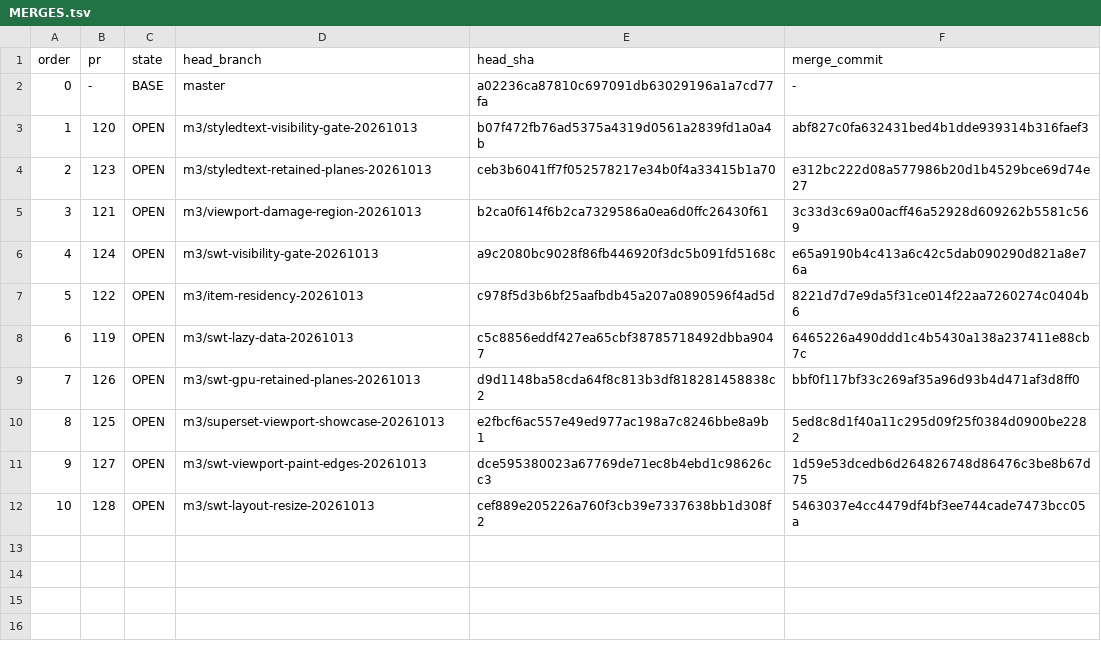
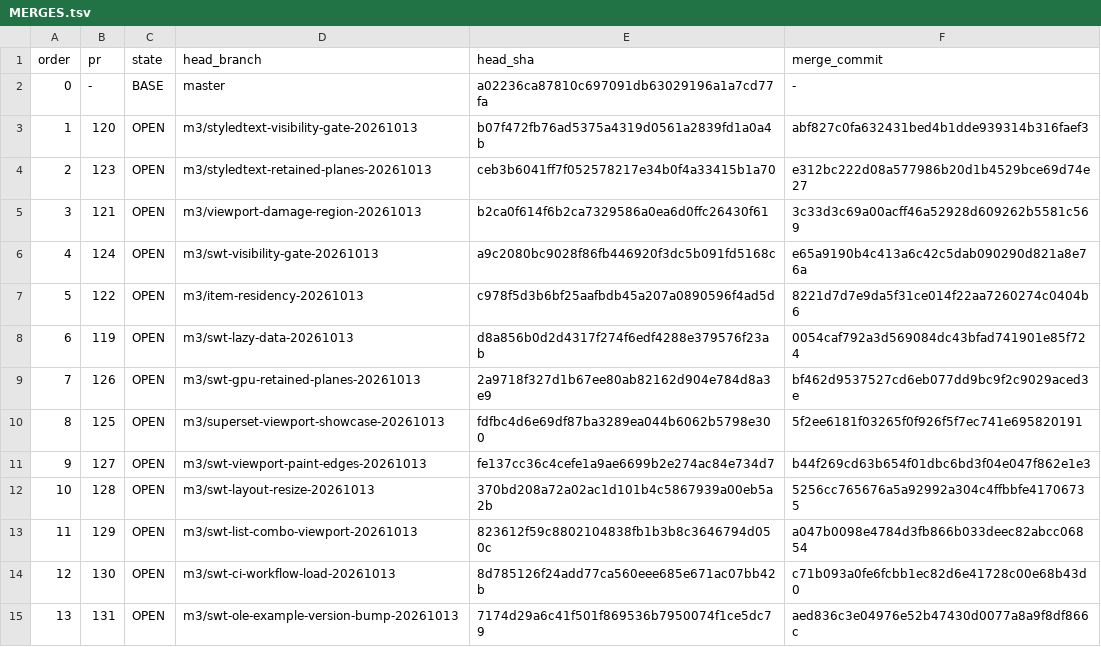
Before and after one commit to eclipse-platform/eclipse.platform.swt, a TSV file: .m3/integration-20261013/MERGES.tsv, drawn as a sheet.

```diff
--- a/.m3/integration-20261013/MERGES.tsv
+++ b/.m3/integration-20261013/MERGES.tsv
@@ -7,6 +7,9 @@ order	pr	state	head_branch	head_sha	merge_commit
 5	122	OPEN	m3/item-residency-20261013	c978f5d3b6bf25aafbdb45a207a0890596f4ad5d	8221d7d7e9da5f31ce014f22aa7260274c0404b6
-6	119	OPEN	m3/swt-lazy-data-20261013	c5c8856eddf427ea65cbf38785718492dbba9047	6465226a490ddd1c4b5430a138a237411e88cb7c
-7	126	OPEN	m3/swt-gpu-retained-planes-20261013	d9d1148ba58cda64f8c813b3df818281458838c2	bbf0f117bf33c269af35a96d93b4d471af3d8ff0
-8	125	OPEN	m3/superset-viewport-showcase-20261013	e2fbcf6ac557e49ed977ac198a7c8246bbe8a9b1	5ed8c8d1f40a11c295d09f25f0384d0900be2282
-9	127	OPEN	m3/swt-viewport-paint-edges-20261013	dce595380023a67769de71ec8b4ebd1c98626cc3	1d59e53dcedb6d264826748d86476c3be8b67d75
-10	128	OPEN	m3/swt-layout-resize-20261013	cef889e205226a760f3cb39e7337638bb1d308f2	5463037e4cc4479df4bf3ee744cade7473bcc05a
+6	119	OPEN	m3/swt-lazy-data-20261013	d8a856b0d2d4317f274f6edf4288e379576f23ab	0054caf792a3d569084dc43bfad741901e85f724
+7	126	OPEN	m3/swt-gpu-retained-planes-20261013	2a9718f327d1b67ee80ab82162d904e784d8a3e9	bf462d9537527cd6eb077dd9bc9f2c9029aced3e
+8	125	OPEN	m3/superset-viewport-showcase-20261013	fdfbc4d6e69df87ba3289ea044b6062b5798e300	5f2ee6181f03265f0f926f5f7ec741e695820191
+9	127	OPEN	m3/swt-viewport-paint-edges-20261013	fe137cc36c4cefe1a9ae6699b2e274ac84e734d7	b44f269cd63b654f01dbc6bd3f04e047f862e1e3
+10	128	OPEN	m3/swt-layout-resize-20261013	370bd208a72a02ac1d101b4c5867939a00eb5a2b	5256cc765676a5a92992a304c4ffbbfe41706735
+11	129	OPEN	m3/swt-list-combo-viewport-20261013	823612f59c8802104838fb1b3b8c3646794d050c	a047b0098e4784d3fb866b033deec82abcc06854
+12	130	OPEN	m3/swt-ci-workflow-load-20261013	8d785126f24add77ca560eee685e671ac07bb42b	c71b093a0fe6fcbb1ec82d6e41728c00e68b43d0
+13	131	OPEN	m3/swt-ole-example-version-bump-20261013	7174d29a6c41f501f869536b7950074f1ce5dc79	aed836c3e04976e52b47430d0077a8a9f8df866c
```
